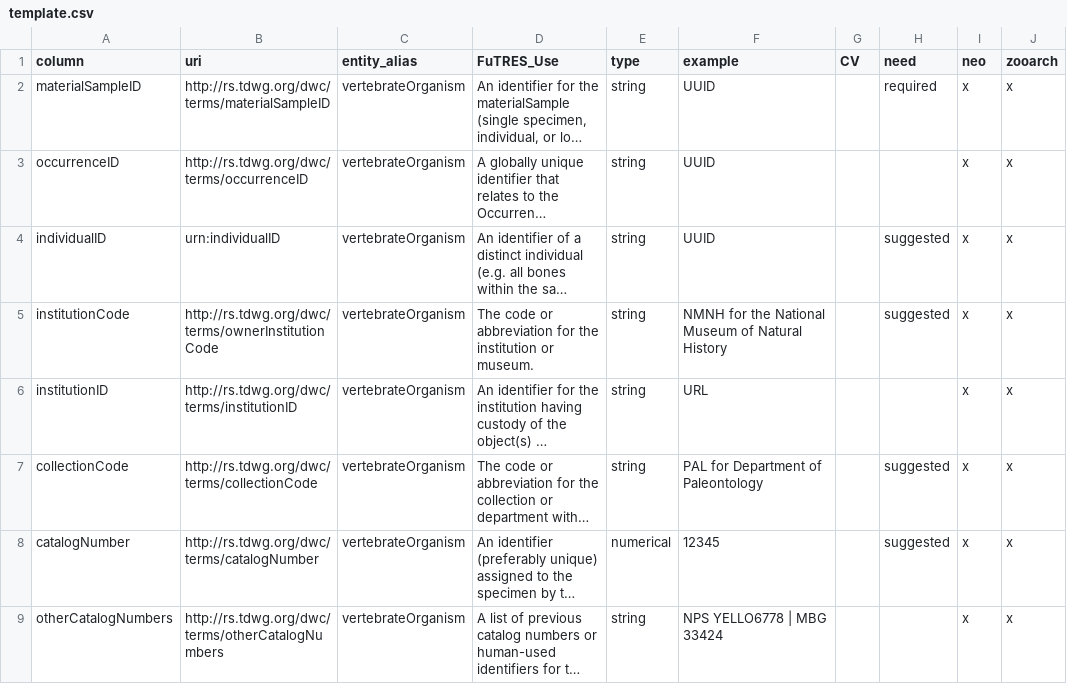
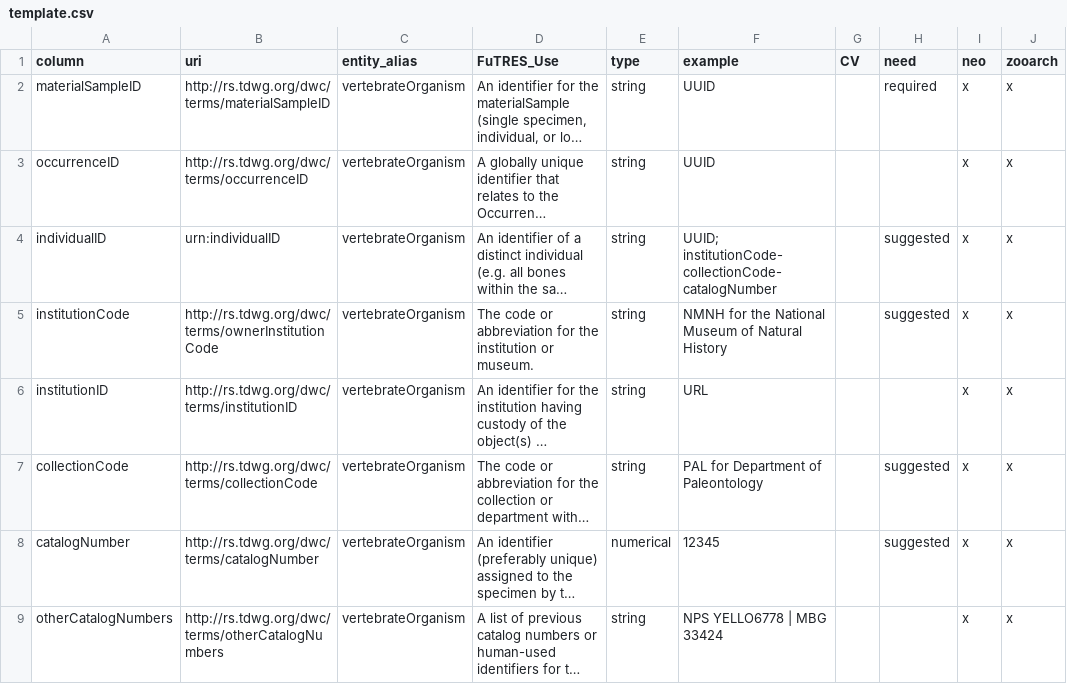
Before and after one commit to futres/template, a CSV file: template.csv, drawn as a sheet; only a part is shown; long unchanged cells end in …; the diff names each change by its address in the sheet, - before the commit and + after, or states it on an @@ line.

Commit message:
updating example for individualID

```diff
--- a/template.csv
+++ b/template.csv
-F4 (example): UUID
+F4 (example): UUID; institutionCode-collectionCode-catalogNumber
```
